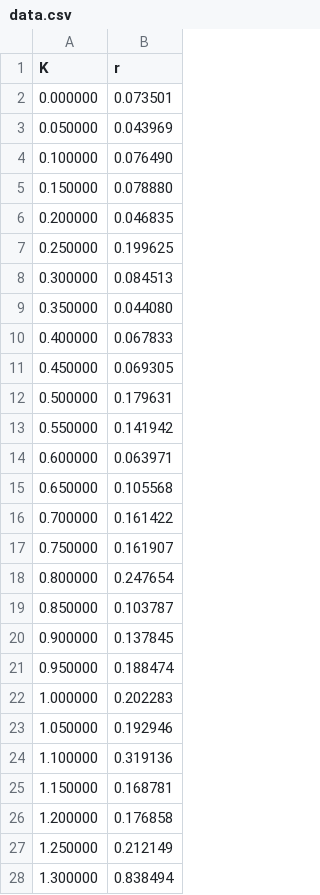
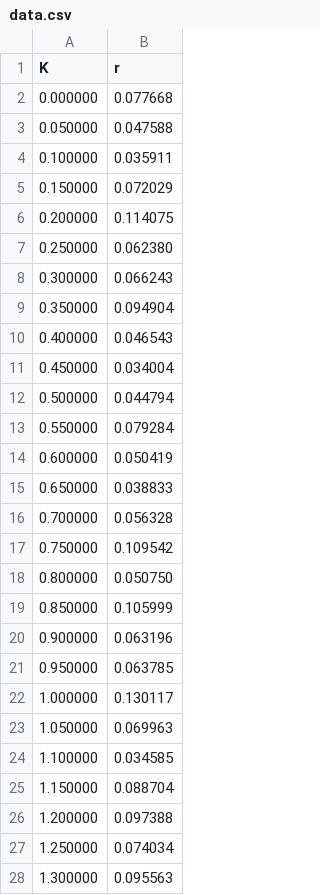
Before and after one commit to pranansh-s/kuramoto-model, a CSV file: data.csv, drawn as a sheet; only a part is shown; the diff covers the shown part only.

Commit message:
adding more topologies and generating data

```diff
--- a/data.csv
+++ b/data.csv
@@ -1,28 +1,28 @@
 K,r
-0.000000,0.073501
-0.050000,0.043969
-0.100000,0.076490
-0.150000,0.078880
-0.200000,0.046835
-0.250000,0.199625
-0.300000,0.084513
-0.350000,0.044080
-0.400000,0.067833
-0.450000,0.069305
-0.500000,0.179631
-0.550000,0.141942
-0.600000,0.063971
-0.650000,0.105568
-0.700000,0.161422
-0.750000,0.161907
-0.800000,0.247654
-0.850000,0.103787
-0.900000,0.137845
-0.950000,0.188474
-1.000000,0.202283
-1.050000,0.192946
-1.100000,0.319136
-1.150000,0.168781
-1.200000,0.176858
-1.250000,0.212149
-1.300000,0.838494
+0.000000,0.077668
+0.050000,0.047588
+0.100000,0.035911
+0.150000,0.072029
+0.200000,0.114075
+0.250000,0.062380
+0.300000,0.066243
+0.350000,0.094904
+0.400000,0.046543
+0.450000,0.034004
+0.500000,0.044794
+0.550000,0.079284
+0.600000,0.050419
+0.650000,0.038833
+0.700000,0.056328
+0.750000,0.109542
+0.800000,0.050750
+0.850000,0.105999
+0.900000,0.063196
+0.950000,0.063785
+1.000000,0.130117
+1.050000,0.069963
+1.100000,0.034585
+1.150000,0.088704
+1.200000,0.097388
+1.250000,0.074034
+1.300000,0.095563
```
Also changed, not shown: 74 edited cells elsewhere in this file, 5 other files.
